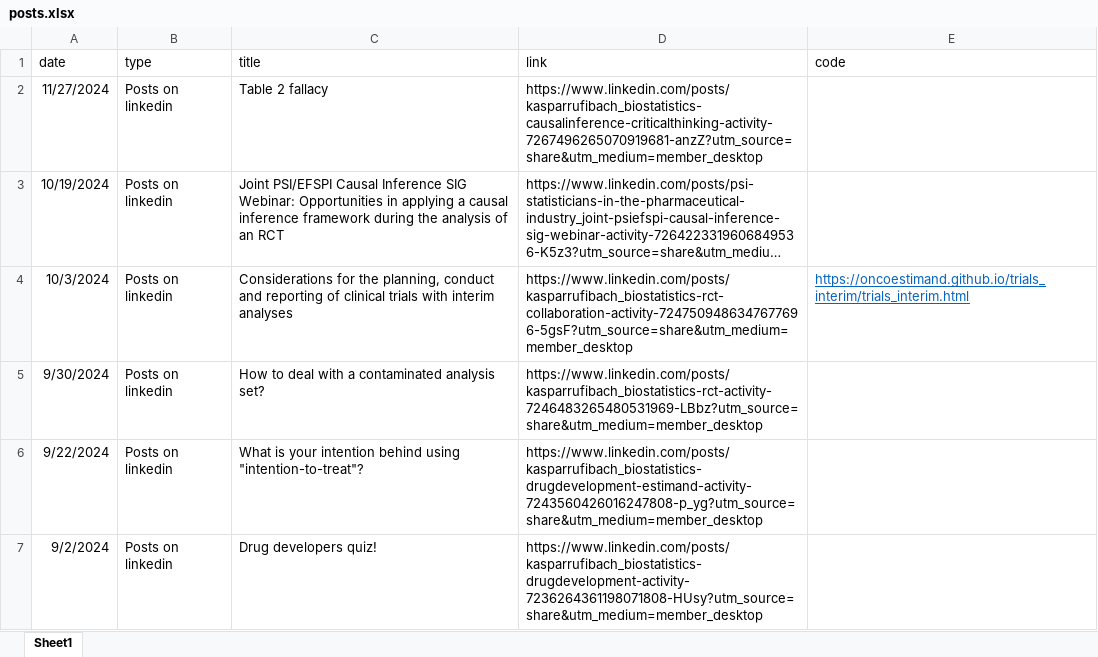
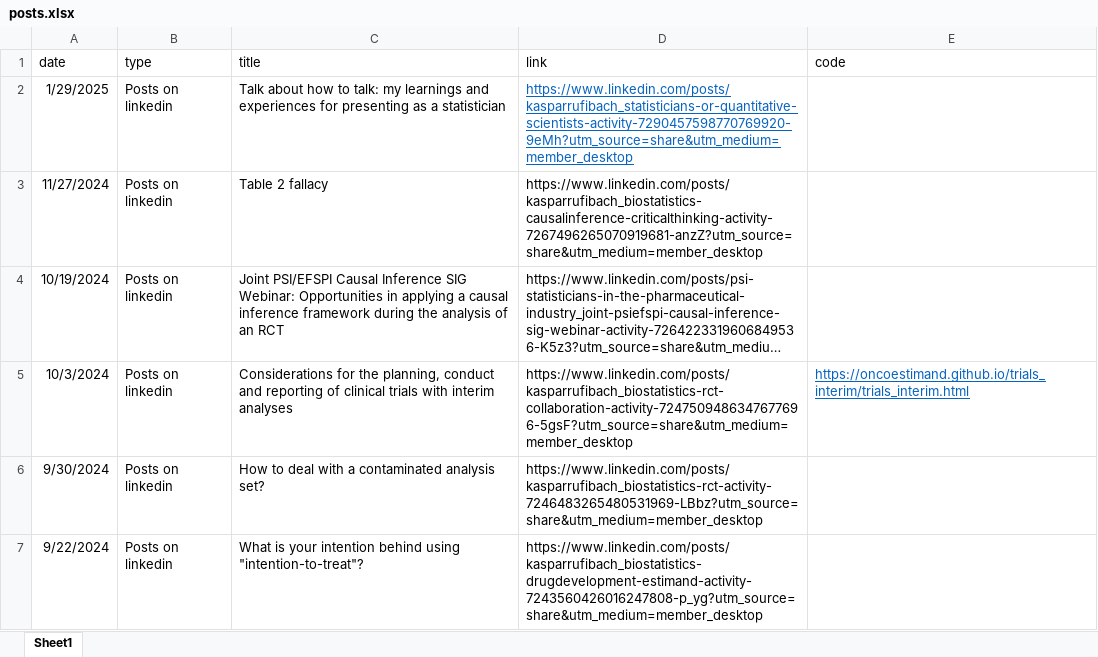
Before and after one commit to numbersman77/kasparrufibach, an Excel workbook: data/posts.xlsx, sheet Sheet1, drawn as a sheet; only a part is shown; the shorter side is filled out with more unchanged rows; long unchanged cells end in …; values as stored, in another font and other column widths than the file's, no borders; the diff names each change by its address in the sheet, - before the commit and + after, or states it on an @@ line.

```diff
--- a/data/posts.xlsx (sheet Sheet1)
+++ b/data/posts.xlsx (sheet Sheet1)
+row 2: 1/29/2025 | Posts on linkedin | Talk about how to talk: my learnings and experiences for presenting as a statistician | https://www.linkedin.com/posts/kasparrufibach_statisticians-or-quantitative-scientists-activity-7290457598770769920-9eMh?utm_source=share&utm_medium=member_desktop
```
Also changed, not shown: data/update.xlsx, 13 other files.
